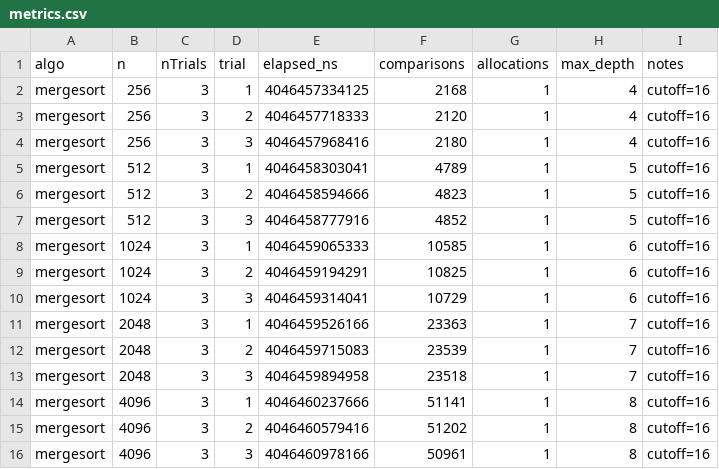
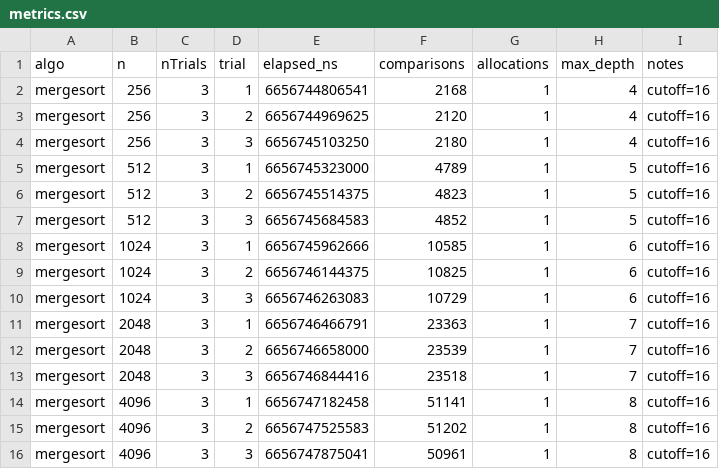
Before and after one commit to Yessenchik/algos_assignment1, a CSV file: out/metrics.csv, drawn as a sheet.

```diff
--- a/out/metrics.csv
+++ b/out/metrics.csv
@@ -1,16 +1,16 @@
 algo,n,nTrials,trial,elapsed_ns,comparisons,allocations,max_depth,notes
-mergesort,256,3,1,4046457334125,2168,1,4,cutoff=16
-mergesort,256,3,2,4046457718333,2120,1,4,cutoff=16
-mergesort,256,3,3,4046457968416,2180,1,4,cutoff=16
-mergesort,512,3,1,4046458303041,4789,1,5,cutoff=16
-mergesort,512,3,2,4046458594666,4823,1,5,cutoff=16
-mergesort,512,3,3,4046458777916,4852,1,5,cutoff=16
-mergesort,1024,3,1,4046459065333,10585,1,6,cutoff=16
-mergesort,1024,3,2,4046459194291,10825,1,6,cutoff=16
-mergesort,1024,3,3,4046459314041,10729,1,6,cutoff=16
-mergesort,2048,3,1,4046459526166,23363,1,7,cutoff=16
-mergesort,2048,3,2,4046459715083,23539,1,7,cutoff=16
-mergesort,2048,3,3,4046459894958,23518,1,7,cutoff=16
-mergesort,4096,3,1,4046460237666,51141,1,8,cutoff=16
-mergesort,4096,3,2,4046460579416,51202,1,8,cutoff=16
-mergesort,4096,3,3,4046460978166,50961,1,8,cutoff=16
+mergesort,256,3,1,6656744806541,2168,1,4,cutoff=16
+mergesort,256,3,2,6656744969625,2120,1,4,cutoff=16
+mergesort,256,3,3,6656745103250,2180,1,4,cutoff=16
+mergesort,512,3,1,6656745323000,4789,1,5,cutoff=16
+mergesort,512,3,2,6656745514375,4823,1,5,cutoff=16
+mergesort,512,3,3,6656745684583,4852,1,5,cutoff=16
+mergesort,1024,3,1,6656745962666,10585,1,6,cutoff=16
+mergesort,1024,3,2,6656746144375,10825,1,6,cutoff=16
+mergesort,1024,3,3,6656746263083,10729,1,6,cutoff=16
+mergesort,2048,3,1,6656746466791,23363,1,7,cutoff=16
+mergesort,2048,3,2,6656746658000,23539,1,7,cutoff=16
+mergesort,2048,3,3,6656746844416,23518,1,7,cutoff=16
+mergesort,4096,3,1,6656747182458,51141,1,8,cutoff=16
+mergesort,4096,3,2,6656747525583,51202,1,8,cutoff=16
+mergesort,4096,3,3,6656747875041,50961,1,8,cutoff=16
```
Also changed, not shown: 7 other files.
